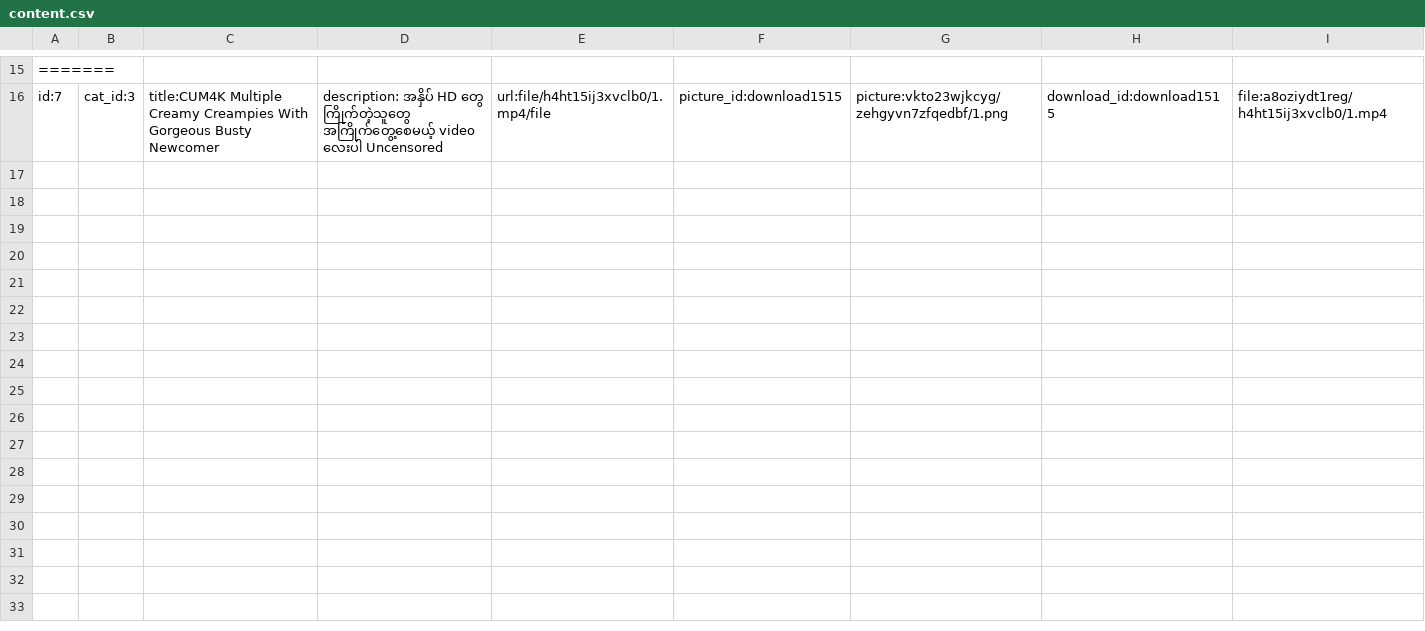
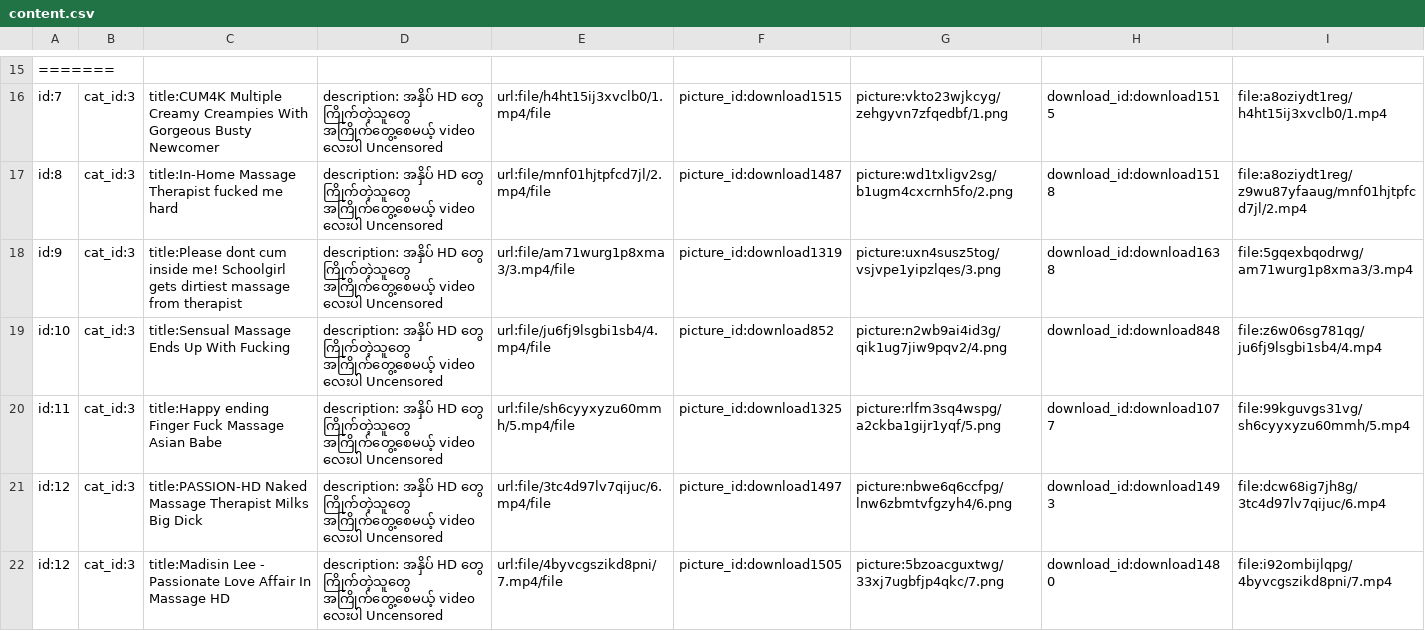
Before and after one commit to ghnaruto/movie_app, a CSV file: content.csv, drawn as a sheet; only a part is shown, gaps mark what is left out; the diff names each change by its address in the sheet, - before the commit and + after, or states it on an @@ line.

Commit message:
update

```diff
--- a/content.csv
+++ b/content.csv
+row 17: id:8 | cat_id:3 | title:In-Home Massage Therapist fucked me hard | description: အနှိပ် HD တွေ ကြိုက်တဲ့သူတွေ အကြိုက်တွေ့စေမယ့် video လေးပါ Uncensored | url:file/mnf01hjtpfcd7jl/2.mp4/file | picture_id:download1487 | picture:wd1txligv2sg/b1ugm4cxcrnh5fo/2.png | download_id:download1518 | file:a8oziydt1reg/z9wu87yfaaug/mnf01hjtpfcd7jl/2.mp4
+row 18: id:9 | cat_id:3 | title:Please dont cum inside me! Schoolgirl gets dirtiest massage from therapist | description: အနှိပ် HD တွေ ကြိုက်တဲ့သူတွေ အကြိုက်တွေ့စေမယ့် video လေးပါ Uncensored | url:file/am71wurg1p8xma3/3.mp4/file | picture_id:download1319 | picture:uxn4susz5tog/vsjvpe1yipzlqes/3.png | download_id:download1638 | file:5gqexbqodrwg/am71wurg1p8xma3/3.mp4
+row 19: id:10 | cat_id:3 | title:Sensual Massage Ends Up With Fucking | description: အနှိပ် HD တွေ ကြိုက်တဲ့သူတွေ အကြိုက်တွေ့စေမယ့် video လေးပါ Uncensored | url:file/ju6fj9lsgbi1sb4/4.mp4/file | picture_id:download852 | picture:n2wb9ai4id3g/qik1ug7jiw9pqv2/4.png | download_id:download848 | file:z6w06sg781qg/ju6fj9lsgbi1sb4/4.mp4
+row 20: id:11 | cat_id:3 | title:Happy ending Finger Fuck Massage Asian Babe | description: အနှိပ် HD တွေ ကြိုက်တဲ့သူတွေ အကြိုက်တွေ့စေမယ့် video လေးပါ Uncensored | url:file/sh6cyyxyzu60mmh/5.mp4/file | picture_id:download1325 | picture:rlfm3sq4wspg/a2ckba1gijr1yqf/5.png | download_id:download1077 | file:99kguvgs31vg/sh6cyyxyzu60mmh/5.mp4
+row 21: id:12 | cat_id:3 | title:PASSION-HD Naked Massage Therapist Milks Big Dick | description: အနှိပ် HD တွေ ကြိုက်တဲ့သူတွေ အကြိုက်တွေ့စေမယ့် video လေးပါ Uncensored | url:file/3tc4d97lv7qijuc/6.mp4/file | picture_id:download1497 | picture:nbwe6q6ccfpg/lnw6zbmtvfgzyh4/6.png | download_id:download1493 | file:dcw68ig7jh8g/3tc4d97lv7qijuc/6.mp4
+row 22: id:12 | cat_id:3 | title:Madisin Lee - Passionate Love Affair In Massage HD | description: အနှိပ် HD တွေ ကြိုက်တဲ့သူတွေ အကြိုက်တွေ့စေမယ့် video လေးပါ Uncensored | url:file/4byvcgszikd8pni/7.mp4/file | picture_id:download1505 | picture:5bzoacguxtwg/33xj7ugbfjp4qkc/7.png | download_id:download1480 | file:i92ombijlqpg/4byvcgszikd8pni/7.mp4
```
